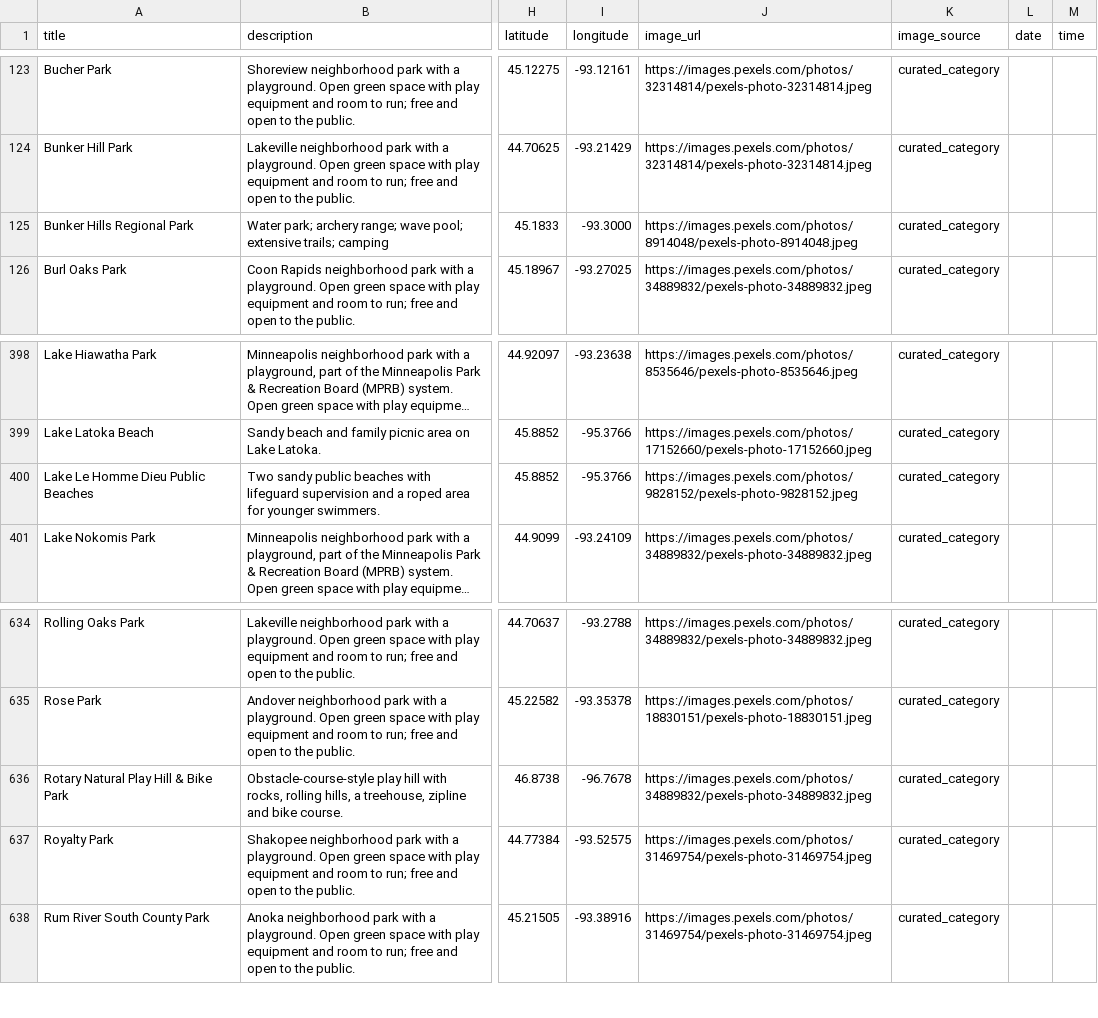
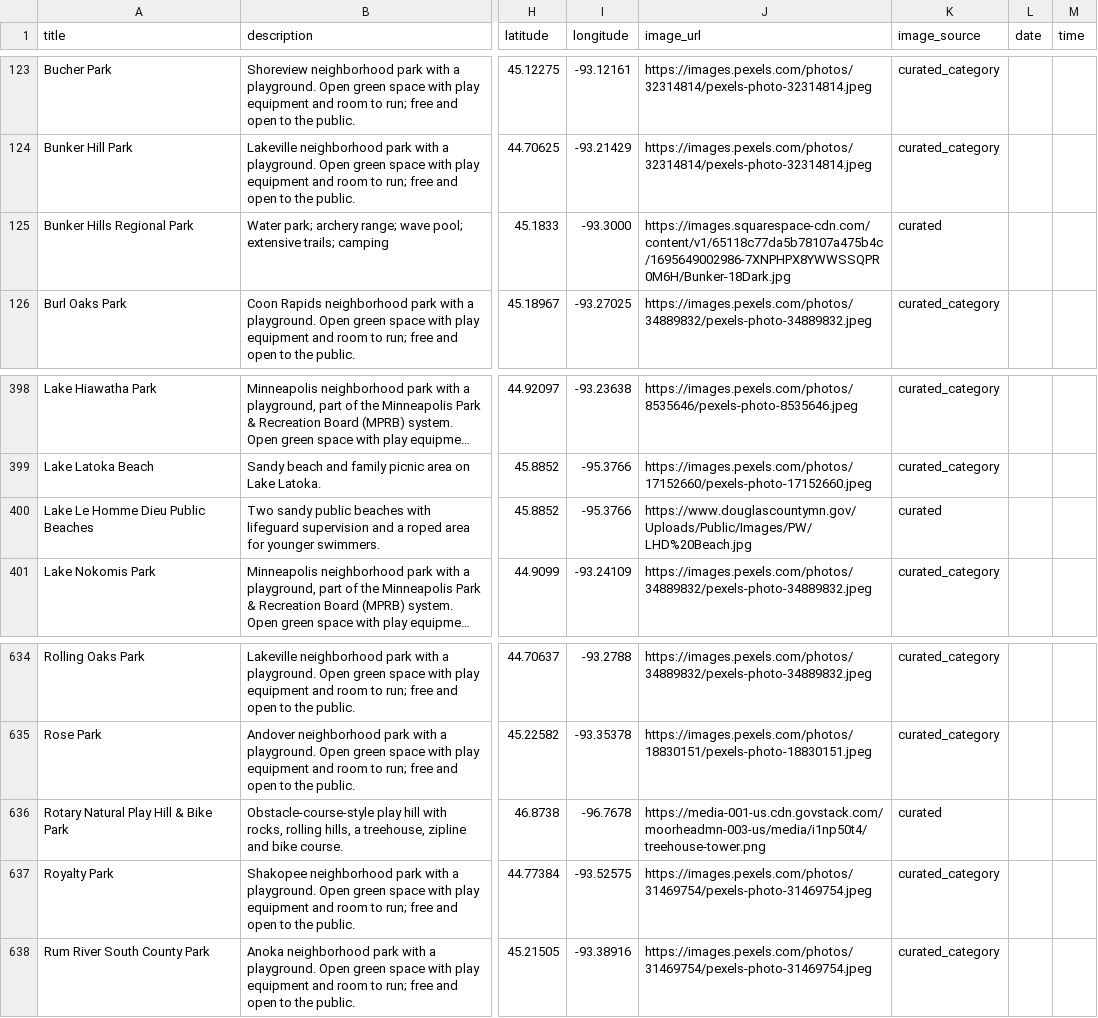
Before and after one commit to avlhohn/msp-family-feed, a CSV file: parks.csv, drawn as a sheet; only a part is shown, gaps mark what is left out; long unchanged cells end in …; the diff names each change by its address in the sheet, - before the commit and + after, or states it on an @@ line.

Commit message:
parks batch 4: parks.csv

```diff
--- a/parks.csv
+++ b/parks.csv
-J125 (image_url): https://images.pexels.com/photos/8914048/pexels-photo-8914048.jpeg
+J125 (image_url): https://images.squarespace-cdn.com/content/v1/65118c77da5b78107a475b4c/1695649002986-7XNPHPX8YWWSSQPR0M6H/Bunker-18Dark.jpg
-K125 (image_source): curated_category
+K125 (image_source): curated
-J400 (image_url): https://images.pexels.com/photos/9828152/pexels-photo-9828152.jpeg
+J400 (image_url): https://www.douglascountymn.gov/Uploads/Public/Images/PW/LHD%20Beach.jpg
-K400 (image_source): curated_category
+K400 (image_source): curated
-J636 (image_url): https://images.pexels.com/photos/34889832/pexels-photo-34889832.jpeg
+J636 (image_url): https://media-001-us.cdn.govstack.com/moorheadmn-003-us/media/i1np50t4/treehouse-tower.png
-K636 (image_source): curated_category
+K636 (image_source): curated
```
